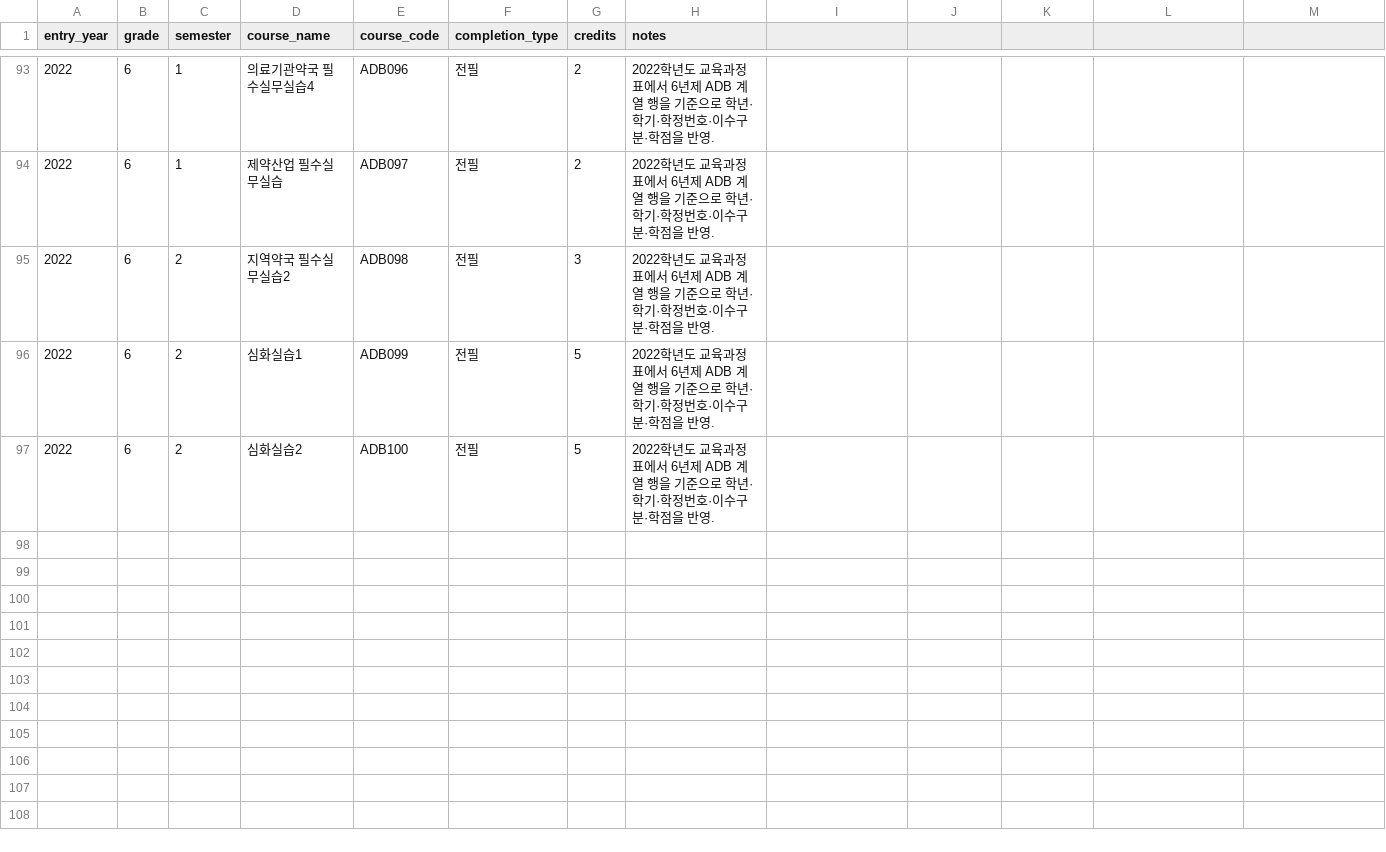
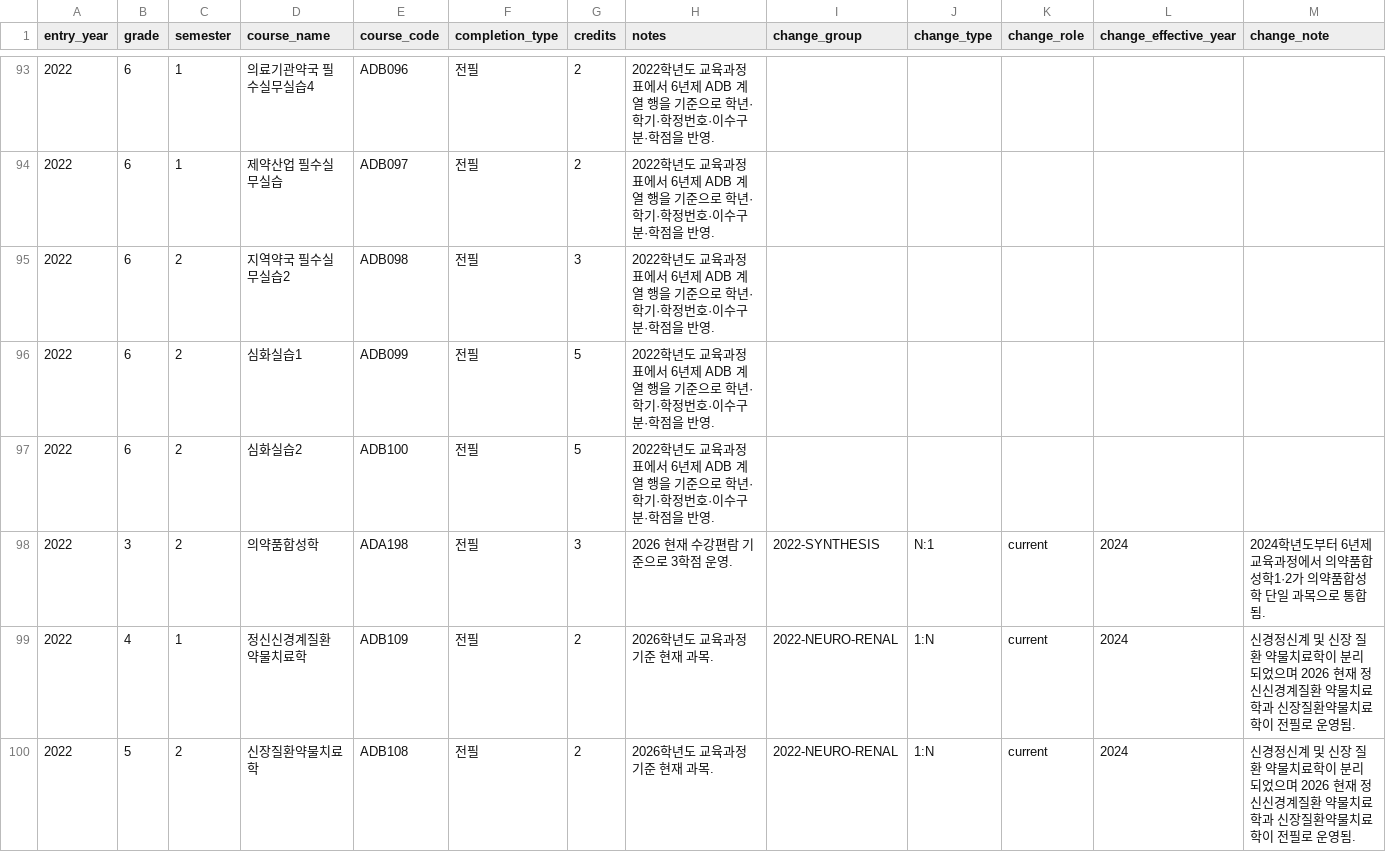
Before and after one commit to youravgENTP/inyak-planner, a CSV file: data/seed/curriculum_2022.csv, drawn as a sheet; only a part is shown, gaps mark what is left out; the diff covers the shown part only.

```diff
--- a/data/seed/curriculum_2022.csv
+++ b/data/seed/curriculum_2022.csv
@@ -1 +1 @@
-entry_year,grade,semester,course_name,course_code,completion_type,credits,notes
+entry_year,grade,semester,course_name,course_code,completion_type,credits,notes,change_group,change_type,change_role,change_effective_year,change_note
@@ -97 +97,4 @@
 2022,6,2,심화실습2,ADB100,전필,5,2022학년도 교육과정표에서 6년제 ADB 계열 행을 기준으로 학년·학기·학정번호·이수구분·학점을 반영.
+2022,3,2,의약품합성학,ADA198,전필,3,2026 현재 수강편람 기준으로 3학점 운영.,2022-SYNTHESIS,N:1,current,2024,2024학년도부터 6년제 교육과정에서 의약품합성학1·2가 의약품합성학 단일 과목으로 통합됨.
+2022,4,1,정신신경계질환 약물치료학,ADB109,전필,2,2026학년도 교육과정 기준 현재 과목.,2022-NEURO-RENAL,1:N,current,2024,신경정신계 및 신장 질환 약물치료학이 분리되었으며 2026 현재 정신신경계질환 약물치료학과 신장질환약물치료학이 전필로 운영됨.
+2022,5,2,신장질환약물치료학,ADB108,전필,2,2026학년도 교육과정 기준 현재 과목.,2022-NEURO-RENAL,1:N,current,2024,신경정신계 및 신장 질환 약물치료학이 분리되었으며 2026 현재 정신신경계질환 약물치료학과 신장질환약물치료학이 전필로 운영됨.
```
Also changed, not shown: 2 added rows and 24 edited cells elsewhere in this file, 1 other file.
